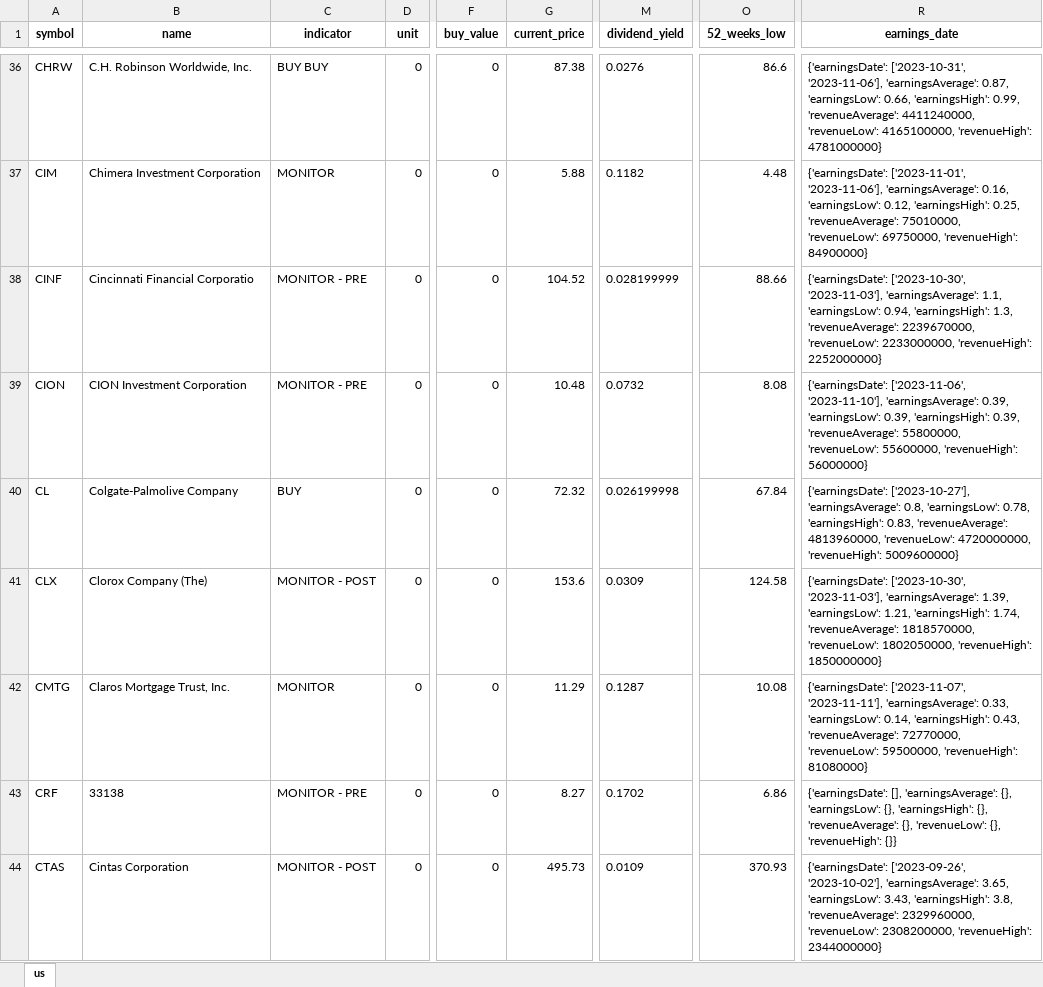
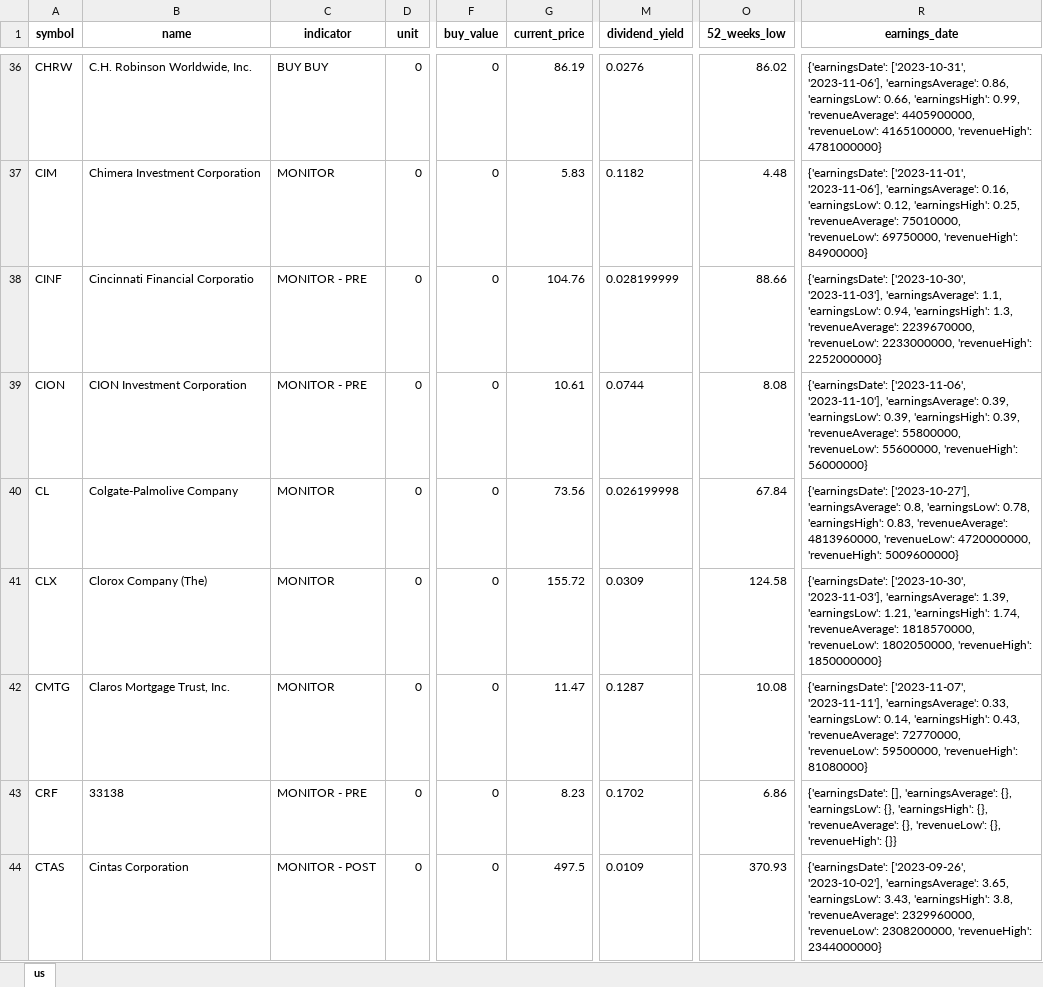
Before and after one commit to alpha2phi-platform/alphalib, an Excel workbook: data/portfolio.xlsx, sheet us, drawn as a sheet; only a part is shown, gaps mark what is left out; values as stored, in another font and other column widths than the file's, no borders; the diff covers the shown part only; the diff names each change by its address in the sheet, - before the commit and + after, or states it on an @@ line.

```diff
--- a/data/portfolio.xlsx (sheet us)
+++ b/data/portfolio.xlsx (sheet us)
-G36 (current_price): 87.38
+G36 (current_price): 86.19
-O36 (52_weeks_low): 86.6
+O36 (52_weeks_low): 86.02
-R36 (earnings_date): …'2023-11-06'], 'earningsAverage': 0.87, 'earningsLow': 0.66, 'earningsHigh': 0.99, 'revenueAverage': 4411240000, 'revenueLow': 4165100000,…
+R36 (earnings_date): …'2023-11-06'], 'earningsAverage': 0.86, 'earningsLow': 0.66, 'earningsHigh': 0.99, 'revenueAverage': 4405900000, 'revenueLow': 4165100000,…
-G37 (current_price): 5.88
+G37 (current_price): 5.83
-G38 (current_price): 104.52
+G38 (current_price): 104.76
-G39 (current_price): 10.48
+G39 (current_price): 10.61
-M39 (dividend_yield): 0.0732
+M39 (dividend_yield): 0.0744
-C40 (indicator): BUY
+C40 (indicator): MONITOR
-G40 (current_price): 72.32
+G40 (current_price): 73.56
-C41 (indicator): MONITOR - POST
+C41 (indicator): MONITOR
-G41 (current_price): 153.6
+G41 (current_price): 155.72
-G42 (current_price): 11.29
+G42 (current_price): 11.47
-G43 (current_price): 8.27
+G43 (current_price): 8.23
-G44 (current_price): 495.73
+G44 (current_price): 497.5
```
Also changed, not shown: 295 edited cells elsewhere in this sheet, 5 other files.
